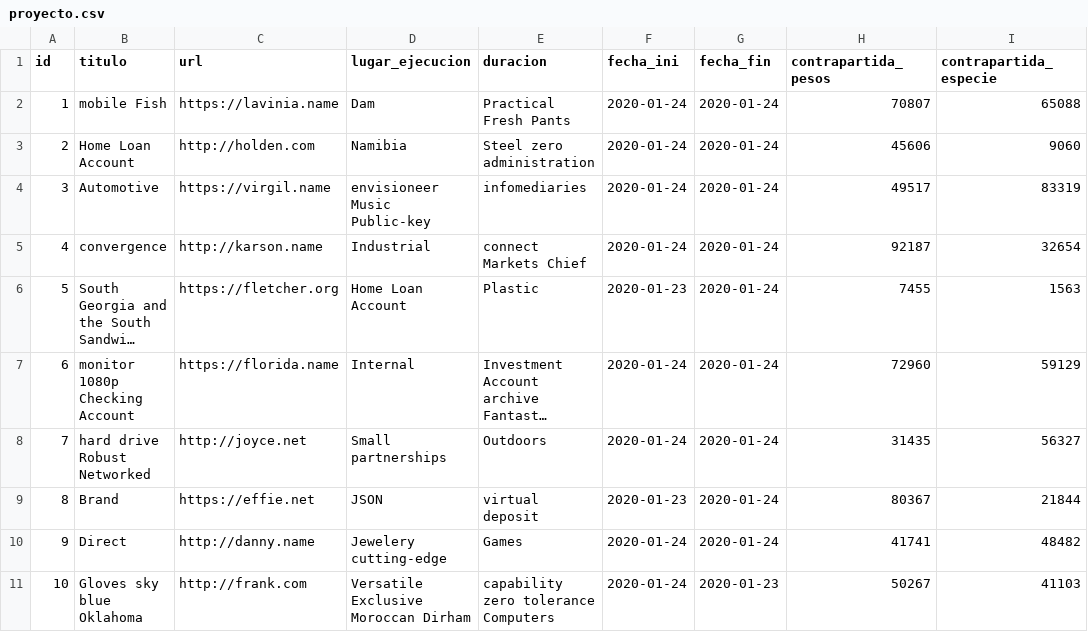
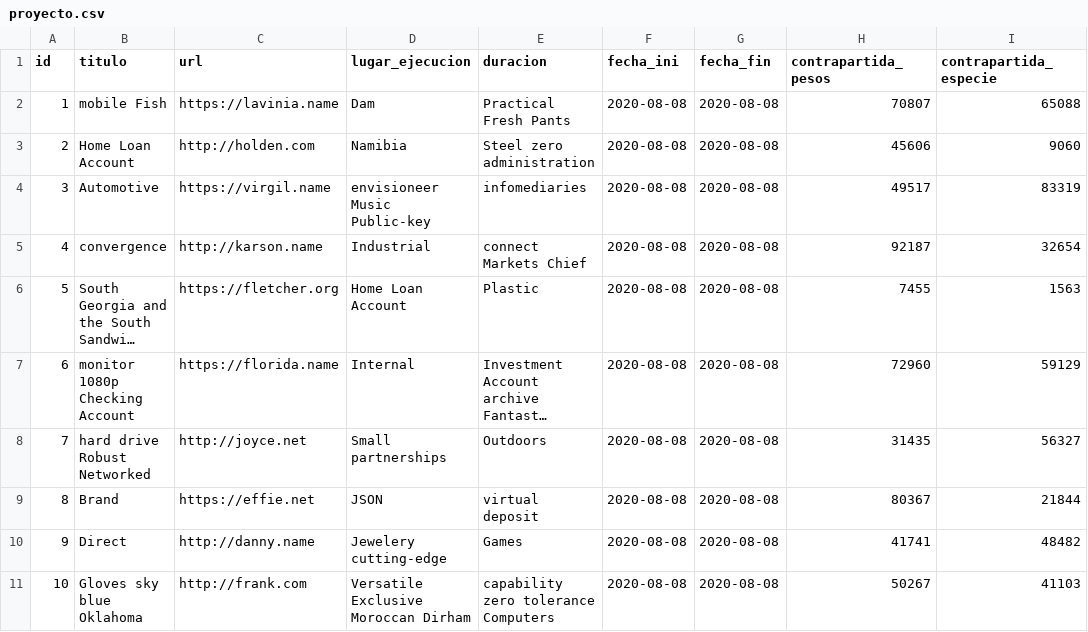
Before and after one commit to adrianizq/ciecyt-itp, a CSV file: src/main/resources/config/liquibase/fake-data/proyecto.csv, drawn as a sheet; only a part is shown; long unchanged cells end in …; the diff names each change by its address in the sheet, - before the commit and + after, or states it on an @@ line.

```diff
--- a/src/main/resources/config/liquibase/fake-data/proyecto.csv
+++ b/src/main/resources/config/liquibase/fake-data/proyecto.csv
-F2:F5 (fecha_ini): 2020-01-24
+F2:F5 (fecha_ini): 2020-08-08
-G2:G10 (fecha_fin): 2020-01-24
+G2:G10 (fecha_fin): 2020-08-08
-F6 (fecha_ini): 2020-01-23
+F6 (fecha_ini): 2020-08-08
-F7:F8 (fecha_ini): 2020-01-24
+F7:F8 (fecha_ini): 2020-08-08
-F9 (fecha_ini): 2020-01-23
+F9 (fecha_ini): 2020-08-08
-F10:F11 (fecha_ini): 2020-01-24
+F10:F11 (fecha_ini): 2020-08-08
-G11 (fecha_fin): 2020-01-23
+G11 (fecha_fin): 2020-08-08
```
Also changed, not shown: 20 other files.
